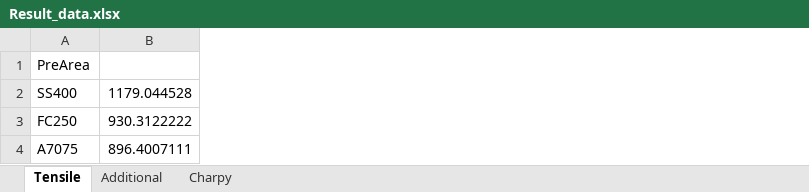
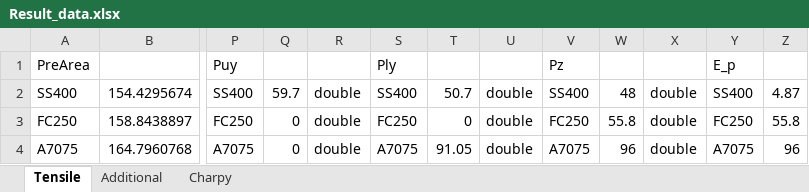
Before and after one commit to TakeshiTakamizawa/3ME1_Experiment1, an Excel workbook: ToolboxForSimulator/condition/Result_data.xlsx, sheet Tensile, drawn as a sheet; only a part is shown, gaps mark what is left out; values as stored, in another font and other column widths than the file's, no borders; removed rows and columns are numbered as before the commit, all else as after; the diff covers the shown part only; the diff names each change by its address in the sheet, - before the commit and + after, or states it on an @@ line.

```diff
--- a/ToolboxForSimulator/condition/Result_data.xlsx (sheet Tensile)
+++ b/ToolboxForSimulator/condition/Result_data.xlsx (sheet Tensile)
-column B, rows 2-4: 1179.044528 | 930.3122222 | 896.4007111
+column B, rows 2-4: 154.4295674 | 158.8438897 | 164.7960768
+column P, rows 1-4: Puy | SS400 | FC250 | A7075
+column Q, rows 2-4: 59.7 | 0 | 0
+column R, rows 2-4: all double
+column S, rows 1-4: Ply | SS400 | FC250 | A7075
+column T, rows 2-4: 50.7 | 0 | 91.05
+column U, rows 2-4: all double
+column V, rows 1-4: Pz | SS400 | FC250 | A7075
+column W, rows 2-4: 48 | 55.8 | 96
+column X, rows 2-4: all double
+column Y, rows 1-4: E_p | SS400 | FC250 | A7075
+column Z, rows 2-4: 4.87 | 55.8 | 96
```
Also changed, not shown: 1 added column and 1 edited cell elsewhere in this sheet, sheet Charpy, sheet Additional, ToolboxForSimulator/condition/ADD_data.xlsx, 4 other files.
